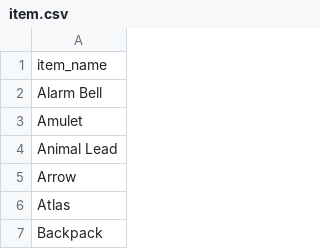
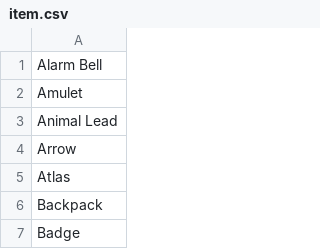
Before and after one commit to onewhit/onewhit.github.io, a CSV file: vite-app/src/official_data/item.csv, drawn as a sheet; only a part is shown; the shorter side is filled out with more unchanged rows; the diff names each change by its address in the sheet, - before the commit and + after, or states it on an @@ line.

```diff
--- a/vite-app/src/official_data/item.csv
+++ b/vite-app/src/official_data/item.csv
-row 1: item_name
```
Also changed, not shown: 11 other files.
